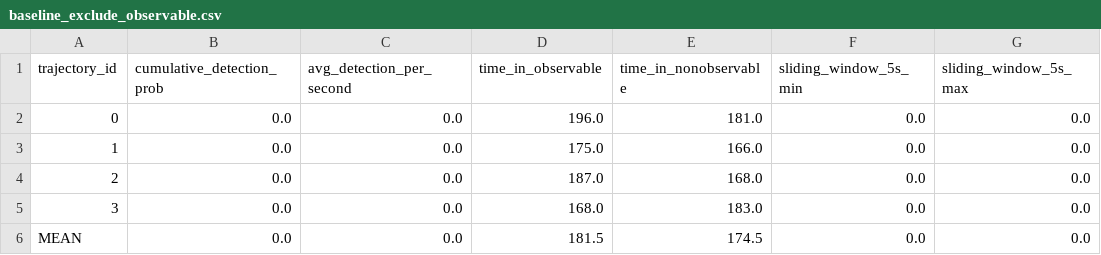
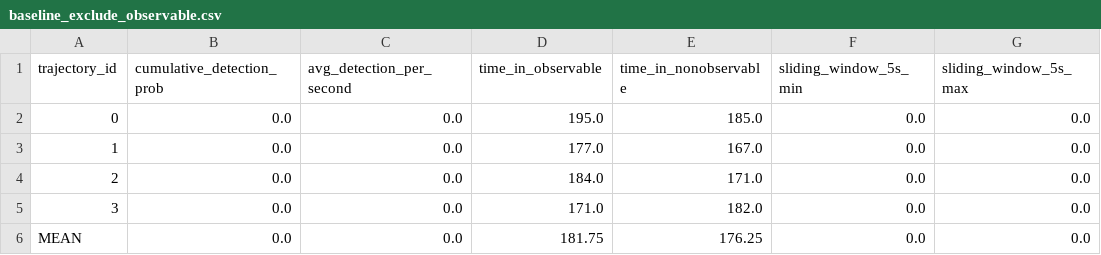
Before and after one commit to Mullerio/EDTHBerlin, a CSV file: results/trial_example/baseline_exclude_observable.csv, drawn as a sheet; only a part is shown; the diff names each change by its address in the sheet, - before the commit and + after, or states it on an @@ line.

```diff
--- a/results/trial_example/baseline_exclude_observable.csv
+++ b/results/trial_example/baseline_exclude_observable.csv
-D2 (time_in_observable): 196.0
+D2 (time_in_observable): 195.0
-E2 (time_in_nonobservable): 181.0
+E2 (time_in_nonobservable): 185.0
-D3 (time_in_observable): 175.0
+D3 (time_in_observable): 177.0
-E3 (time_in_nonobservable): 166.0
+E3 (time_in_nonobservable): 167.0
-D4 (time_in_observable): 187.0
+D4 (time_in_observable): 184.0
-E4 (time_in_nonobservable): 168.0
+E4 (time_in_nonobservable): 171.0
-D5 (time_in_observable): 168.0
+D5 (time_in_observable): 171.0
-E5 (time_in_nonobservable): 183.0
+E5 (time_in_nonobservable): 182.0
-D6 (time_in_observable): 181.5
+D6 (time_in_observable): 181.75
-E6 (time_in_nonobservable): 174.5
+E6 (time_in_nonobservable): 176.25
```
Also changed, not shown: results/trial_example/baseline_include_observable.csv, results/trial_example/with_detectors_exclude_observable.csv, 21 other files.
